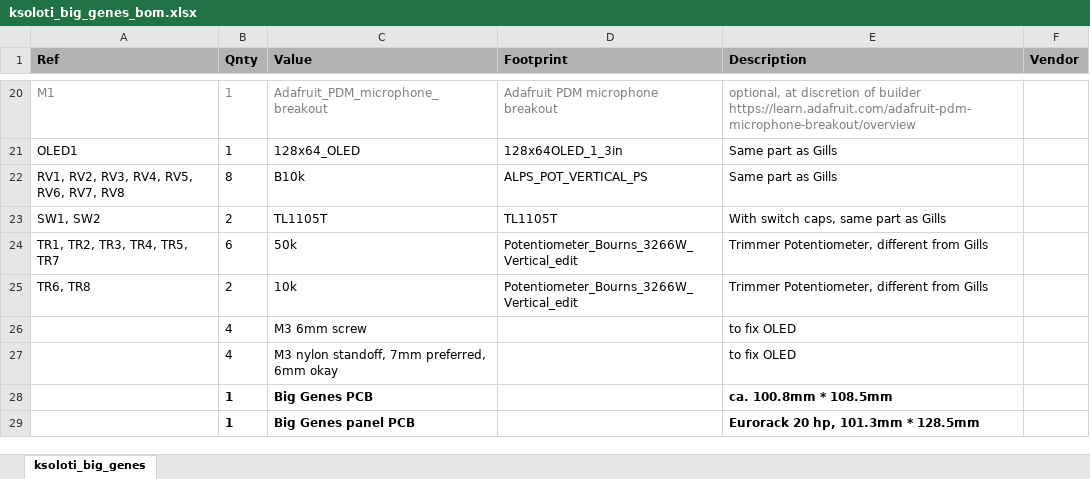
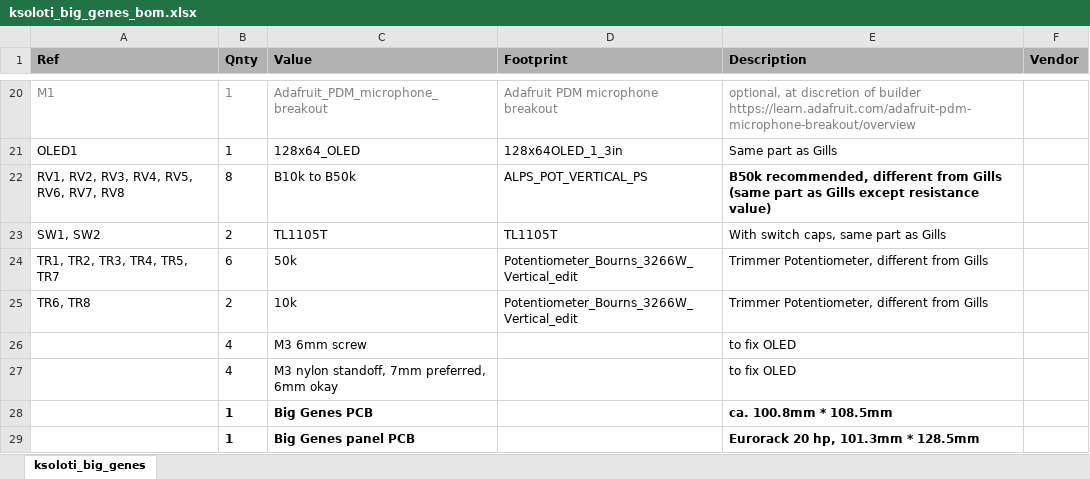
Before and after one commit to ksoloti/ksoloti.github.io, an Excel workbook: docs/big_genes/ksoloti_big_genes_bom.xlsx, sheet ksoloti_big_genes, drawn as a sheet; only a part is shown, gaps mark what is left out; values as stored, in another font and other column widths than the file's, no borders; charts and pictures not drawn; the diff names each change by its address in the sheet, - before the commit and + after, or states it on an @@ line.

Commit message:
update big genes BOM

```diff
--- a/docs/big_genes/ksoloti_big_genes_bom.xlsx (sheet ksoloti_big_genes)
+++ b/docs/big_genes/ksoloti_big_genes_bom.xlsx (sheet ksoloti_big_genes)
-C22 (Value): B10k
+C22 (Value): B10k to B50k
-E22 (Description): Same part as Gills
+E22 (Description): B50k recommended, different from Gills (same part as Gills except resistance value)
-E22 bold: off
+E22 bold: on
```
Also changed, not shown: charts or pictures.
